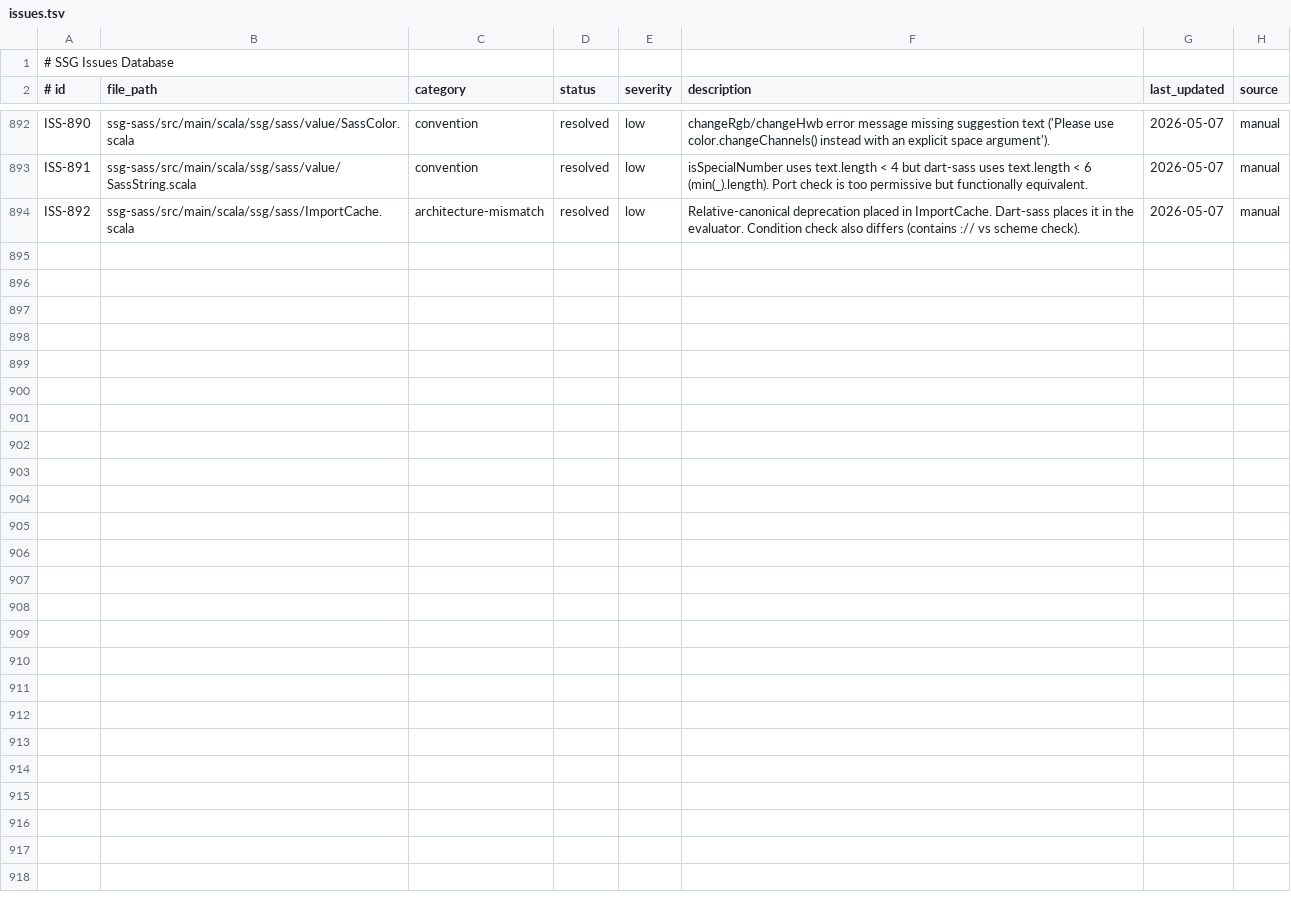
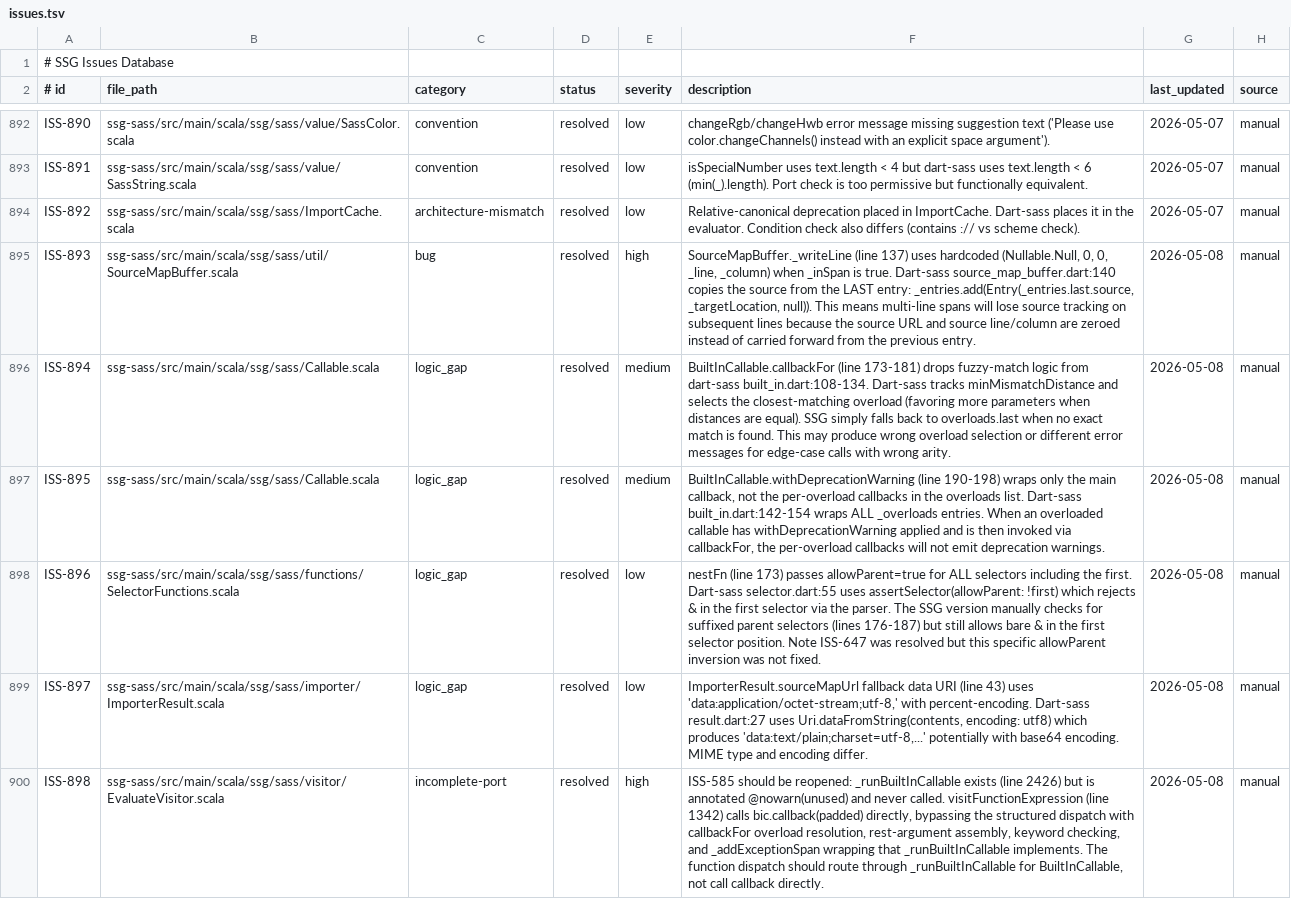
Before and after one commit to scala-steward/ssg, a TSV file: .rescale/data/issues.tsv, drawn as a sheet; only a part is shown, gaps mark what is left out; the diff covers the shown part only; the diff names each change by its address in the sheet, - before the commit and + after, or states it on an @@ line.

Commit message:
fix(ssg-sass): source maps, NodePackageImporter exports, final resolutions
SourceMapBuffer: buildSourceMap with VLQ encoding, _addEntry dedup,
_writeLine line-boundary handling. SerializeVisitor: SassBuffer wiring.
NodePackageImporter: full Node.js exports resolution algorithm (6 functions,
minimal JSON parser). ImportCache: loadPaths + SASS_PATH support.
Port-auditor fixes: forSpan try/finally, callbackFor fuzzy-match,
withDeprecationWarning overload wrapping, Environment nodeWithSpan.

```diff
--- a/.rescale/data/issues.tsv
+++ b/.rescale/data/issues.tsv
+row 895: ISS-893 | ssg-sass/src/main/scala/ssg/sass/util/SourceMapBuffer.scala | bug | resolved | high | SourceMapBuffer._writeLine (line 137) uses hardcoded (Nullable.Null, 0, 0, _line, _column) when _inSpan is true. Dart-sass source_map_buffer.dart:140 copies the source from the LAST entry: _entries.add(Entry(_entries.last.source, _targetLocation, null)). This means multi-line spans will lose source tracking on subsequent lines because the source URL and source line/column are zeroed instead of carried forward from the previous entry. | 2026-05-08 | manual
+row 896: ISS-894 | ssg-sass/src/main/scala/ssg/sass/Callable.scala | logic_gap | resolved | medium | BuiltInCallable.callbackFor (line 173-181) drops fuzzy-match logic from dart-sass built_in.dart:108-134. Dart-sass tracks minMismatchDistance and selects the closest-matching overload (favoring more parameters when distances are equal). SSG simply falls back to overloads.last when no exact match is found. This may produce wrong overload selection or different error messages for edge-case calls with wrong arity. | 2026-05-08 | manual
+row 897: ISS-895 | ssg-sass/src/main/scala/ssg/sass/Callable.scala | logic_gap | resolved | medium | BuiltInCallable.withDeprecationWarning (line 190-198) wraps only the main callback, not the per-overload callbacks in the overloads list. Dart-sass built_in.dart:142-154 wraps ALL _overloads entries. When an overloaded callable has withDeprecationWarning applied and is then invoked via callbackFor, the per-overload callbacks will not emit deprecation warnings. | 2026-05-08 | manual
+row 898: ISS-896 | ssg-sass/src/main/scala/ssg/sass/functions/SelectorFunctions.scala | logic_gap | resolved | low | nestFn (line 173) passes allowParent=true for ALL selectors including the first. Dart-sass selector.dart:55 uses assertSelector(allowParent: !first) which rejects & in the first selector via the parser. The SSG version manually checks for suffixed parent selectors (lines 176-187) but still allows bare & in the first selector position. Note ISS-647 was resolved but this specific allowParent inversion was not fixed. | 2026-05-08 | manual
+row 899: ISS-897 | ssg-sass/src/main/scala/ssg/sass/importer/ImporterResult.scala | logic_gap | resolved | low | ImporterResult.sourceMapUrl fallback data URI (line 43) uses 'data:application/octet-stream;utf-8,' with percent-encoding. Dart-sass result.dart:27 uses Uri.dataFromString(contents, encoding: utf8) which produces 'data:text/plain;charset=utf-8,...' potentially with base64 encoding. MIME type and encoding differ. | 2026-05-08 | manual
+row 900: ISS-898 | ssg-sass/src/main/scala/ssg/sass/visitor/EvaluateVisitor.scala | incomplete-port | resolved | high | ISS-585 should be reopened: _runBuiltInCallable exists (line 2426) but is annotated @nowarn(unused) and never called. visitFunctionExpression (line 1342) calls bic.callback(padded) directly, bypassing the structured dispatch with callbackFor overload resolution, rest-argument assembly, keyword checking, and _addExceptionSpan wrapping that _runBuiltInCallable implements. The function dispatch should route through _runBuiltInCallable for BuiltInCallable, not call callback directly. | 2026-05-08 | manual
```
Also changed, not shown: 5 added rows and 24 edited cells elsewhere in this file, 9 other files.
